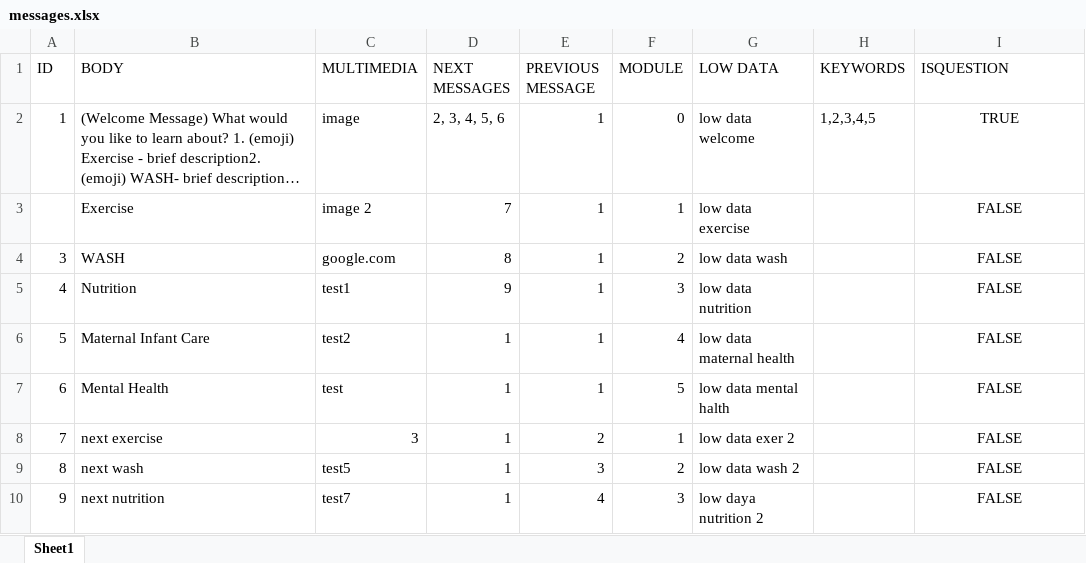
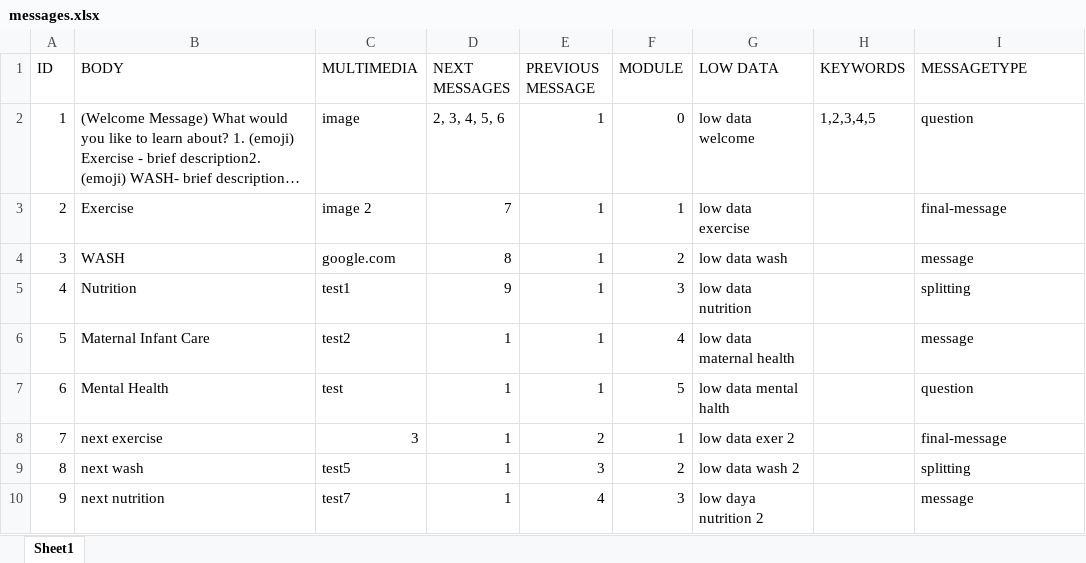
Before and after one commit to GTBitsOfGood/hdg-chatbot, an Excel workbook: InputData/messages.xlsx, sheet Sheet1, drawn as a sheet; long unchanged cells end in …; values as stored, in another font and other column widths than the file's, no borders; the diff names each change by its address in the sheet, - before the commit and + after, or states it on an @@ line.

Commit message:
Changing isQuestion to messageType

```diff
--- a/InputData/messages.xlsx (sheet Sheet1)
+++ b/InputData/messages.xlsx (sheet Sheet1)
-I1: ISQUESTION
+I1: MESSAGETYPE
-I2 (MESSAGETYPE): TRUE
+I2 (MESSAGETYPE): question
-I2:I10 alignment: center
+I2:I10 alignment: left
-A3 (ID): (empty)
+A3 (ID): 2
-I3 (MESSAGETYPE): FALSE
+I3 (MESSAGETYPE): final-message
-I4 (MESSAGETYPE): FALSE
+I4 (MESSAGETYPE): message
-I5 (MESSAGETYPE): FALSE
+I5 (MESSAGETYPE): splitting
-I6 (MESSAGETYPE): FALSE
+I6 (MESSAGETYPE): message
-I7 (MESSAGETYPE): FALSE
+I7 (MESSAGETYPE): question
-I8 (MESSAGETYPE): FALSE
+I8 (MESSAGETYPE): final-message
-I9 (MESSAGETYPE): FALSE
+I9 (MESSAGETYPE): splitting
-I10 (MESSAGETYPE): FALSE
+I10 (MESSAGETYPE): message
```
Also changed, not shown: 5 other files.
